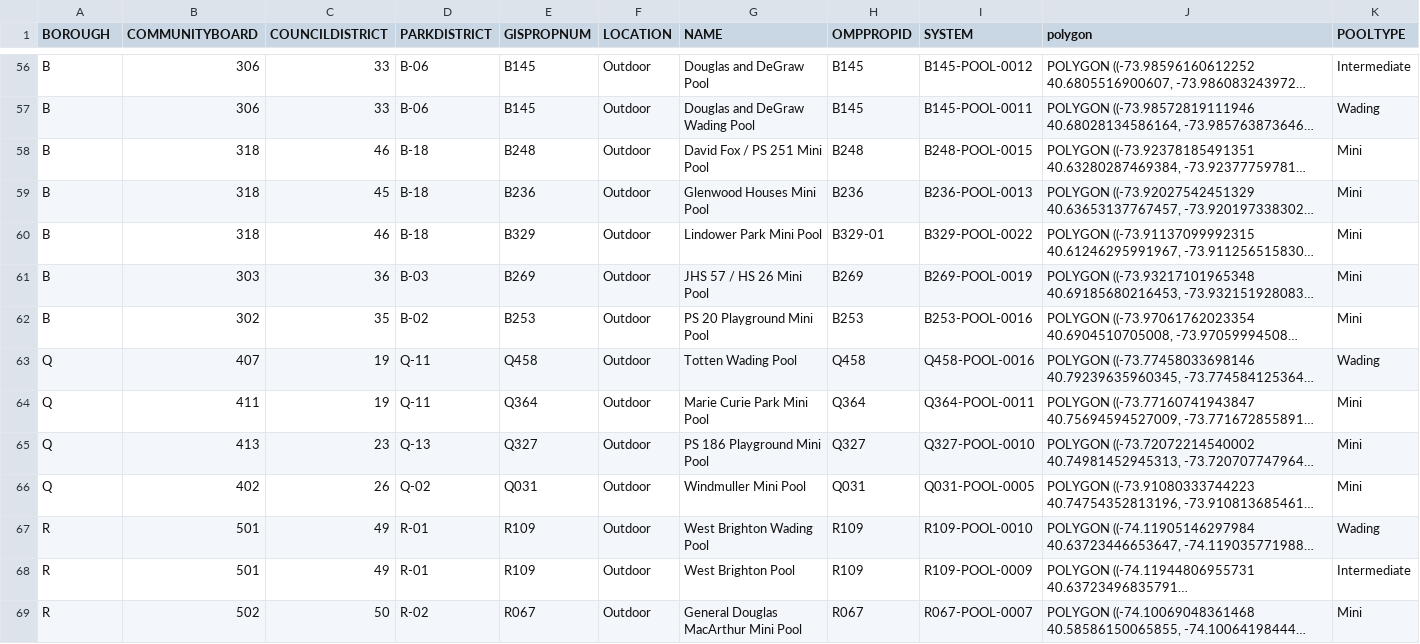
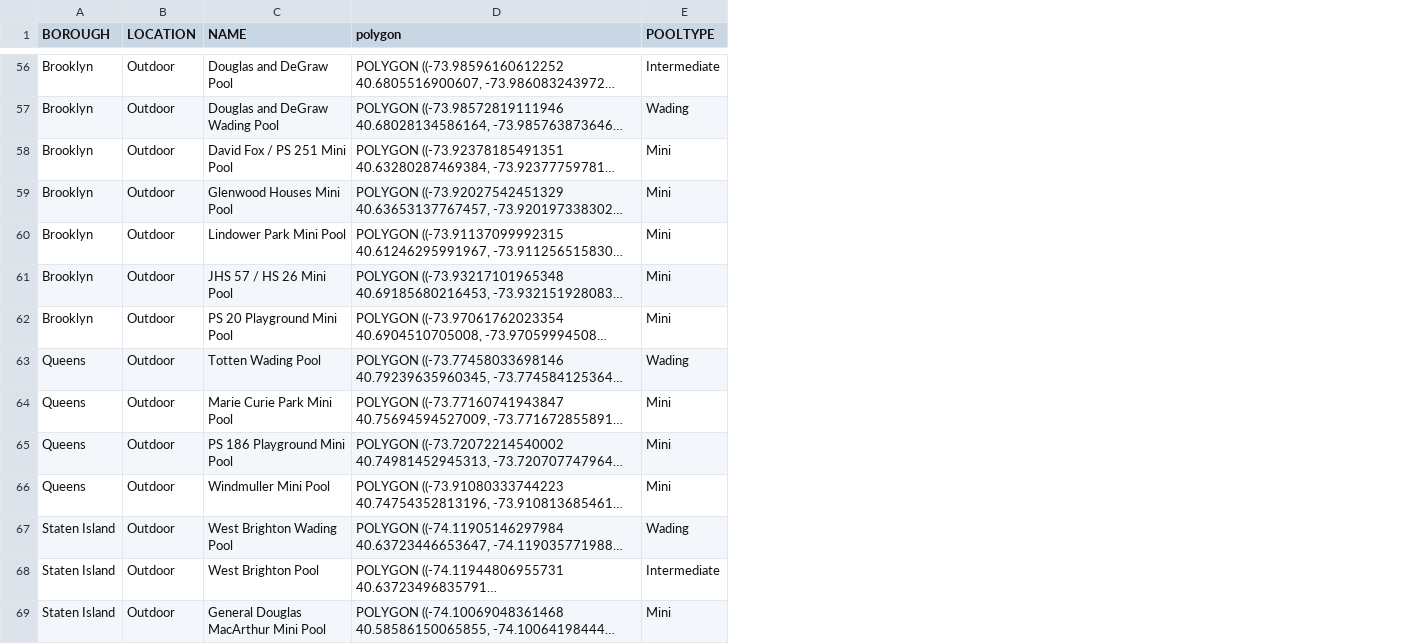
Before and after one commit to francinezhou/francinezhou.github.io, a CSV file: projects/nycParkPools/NYC_Parks_Pools-edit.csv, drawn as a sheet; only a part is shown, gaps mark what is left out; long unchanged cells end in …; the diff covers the shown part only; the diff names each change by its address in the sheet, - before the commit and + after, or states it on an @@ line.

```diff
--- a/projects/nycParkPools/NYC_Parks_Pools-edit.csv
+++ b/projects/nycParkPools/NYC_Parks_Pools-edit.csv
-column B (COMMUNITYBOARD), rows 56-69: 306 | 306 | 318 | 318 | 318 | 303 | 302 | 407 | 411 | 413 | 402 | 501 | 501 | 502
-column C (COUNCILDISTRICT), rows 56-69: 33 | 33 | 46 | 45 | 46 | 36 | 35 | 19 | 19 | 23 | 26 | 49 | 49 | 50
-column D (PARKDISTRICT), rows 56-69: B-06 | B-06 | B-18 | B-18 | B-18 | B-03 | B-02 | Q-11 | Q-11 | Q-13 | Q-02 | R-01 | R-01 | R-02
-column E (GISPROPNUM), rows 56-69: B145 | B145 | B248 | B236 | B329 | B269 | B253 | Q458 | Q364 | Q327 | Q031 | R109 | R109 | R067
-column H (OMPPROPID), rows 56-69: B145 | B145 | B248 | B236 | B329-01 | B269 | B253 | Q458 | Q364 | Q327 | Q031 | R109 | R109 | R067
-column I (SYSTEM), rows 56-69: B145-POOL-0012 | B145-POOL-0011 | B248-POOL-0015 | B236-POOL-0013 | B329-POOL-0022 | B269-POOL-0019 | B253-POOL-0016 | Q458-POOL-0016 | Q364-POOL-0011 | Q327-POOL-0010 | Q031-POOL-0005 | R109-POOL-0010 | R109-POOL-0009 | R067-POOL-0007
-A56:A62 (BOROUGH): B
+A56:A62 (BOROUGH): Brooklyn
-A63:A66 (BOROUGH): Q
+A63:A66 (BOROUGH): Queens
-A67:A69 (BOROUGH): R
+A67:A69 (BOROUGH): Staten Island
```
Also changed, not shown: 77 edited cells elsewhere in this file, 9 other files.
